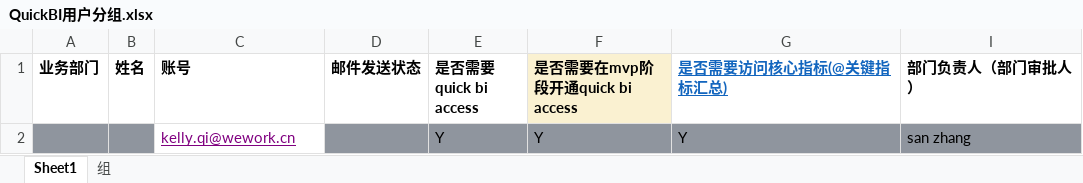
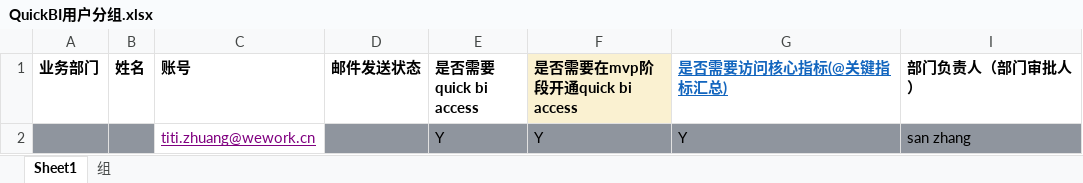
Before and after one commit to wealink/go-aliyun, an Excel workbook: aliyun_user/QuickBI用户分组.xlsx, sheet Sheet1, drawn as a sheet; values as stored, in another font and other column widths than the file's, no borders; conditional formats not drawn; the diff names each change by its address in the sheet, - before the commit and + after, or states it on an @@ line.

```diff
--- a/aliyun_user/QuickBI用户分组.xlsx (sheet Sheet1)
+++ b/aliyun_user/QuickBI用户分组.xlsx (sheet Sheet1)
-C2 (账号): kelly.qi@wework.cn
+C2 (账号): titi.zhuang@wework.cn
```
Also changed, not shown: 1 other file.
